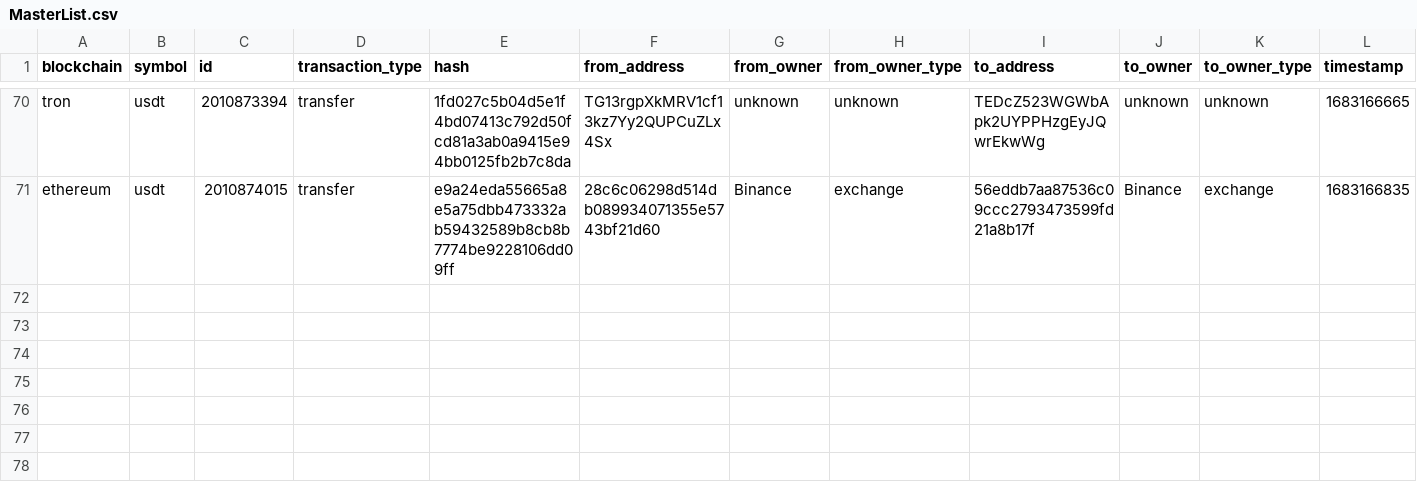
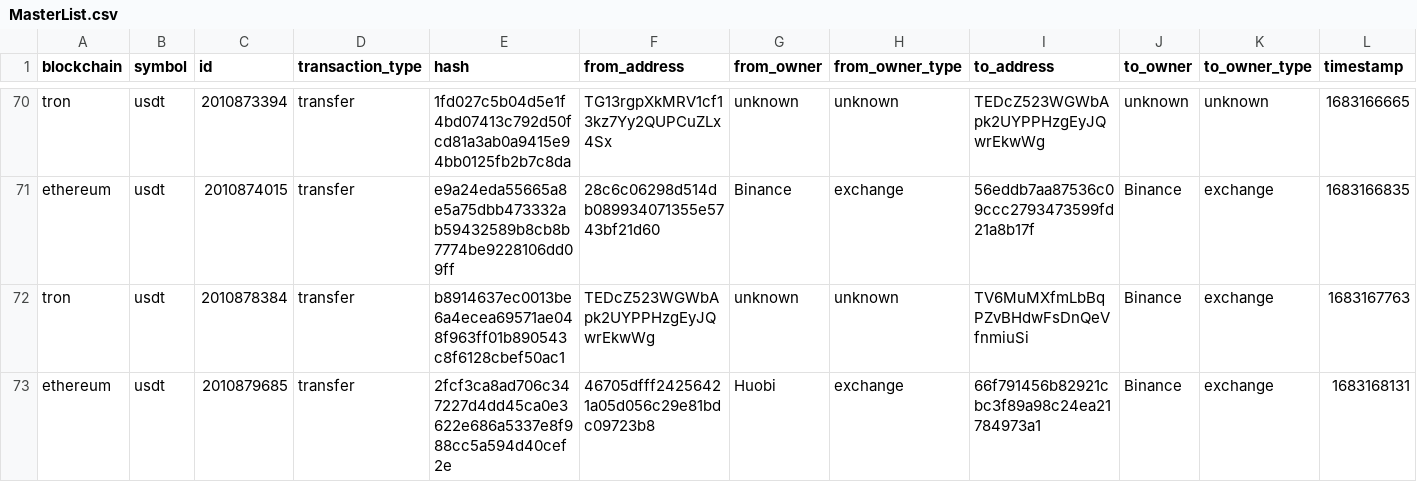
Before and after one commit to saqibkh/crypto_trading, a CSV file: logs/MasterList.csv, drawn as a sheet; only a part is shown, gaps mark what is left out; rows hold the shown columns only; the diff names each change by its address in the sheet, - before the commit and + after, or states it on an @@ line.

Commit message:
Update of logs processed

```diff
--- a/logs/MasterList.csv
+++ b/logs/MasterList.csv
+row 72: tron | usdt | 2010878384 | transfer | b8914637ec0013be6a4ecea69571ae048f963ff01b890543c8f6128cbef50ac1 | TEDcZ523WGWbApk2UYPPHzgEyJQwrEkwWg | unknown | unknown | TV6MuMXfmLbBqPZvBHdwFsDnQeVfnmiuSi | Binance | exchange | 1683167763
+row 73: ethereum | usdt | 2010879685 | transfer | 2fcf3ca8ad706c347227d4dd45ca0e3622e686a5337e8f988cc5a594d40cef2e | 46705dfff24256421a05d056c29e81bdc09723b8 | Huobi | exchange | 66f791456b82921cbc3f89a98c24ea21784973a1 | Binance | exchange | 1683168131
```
